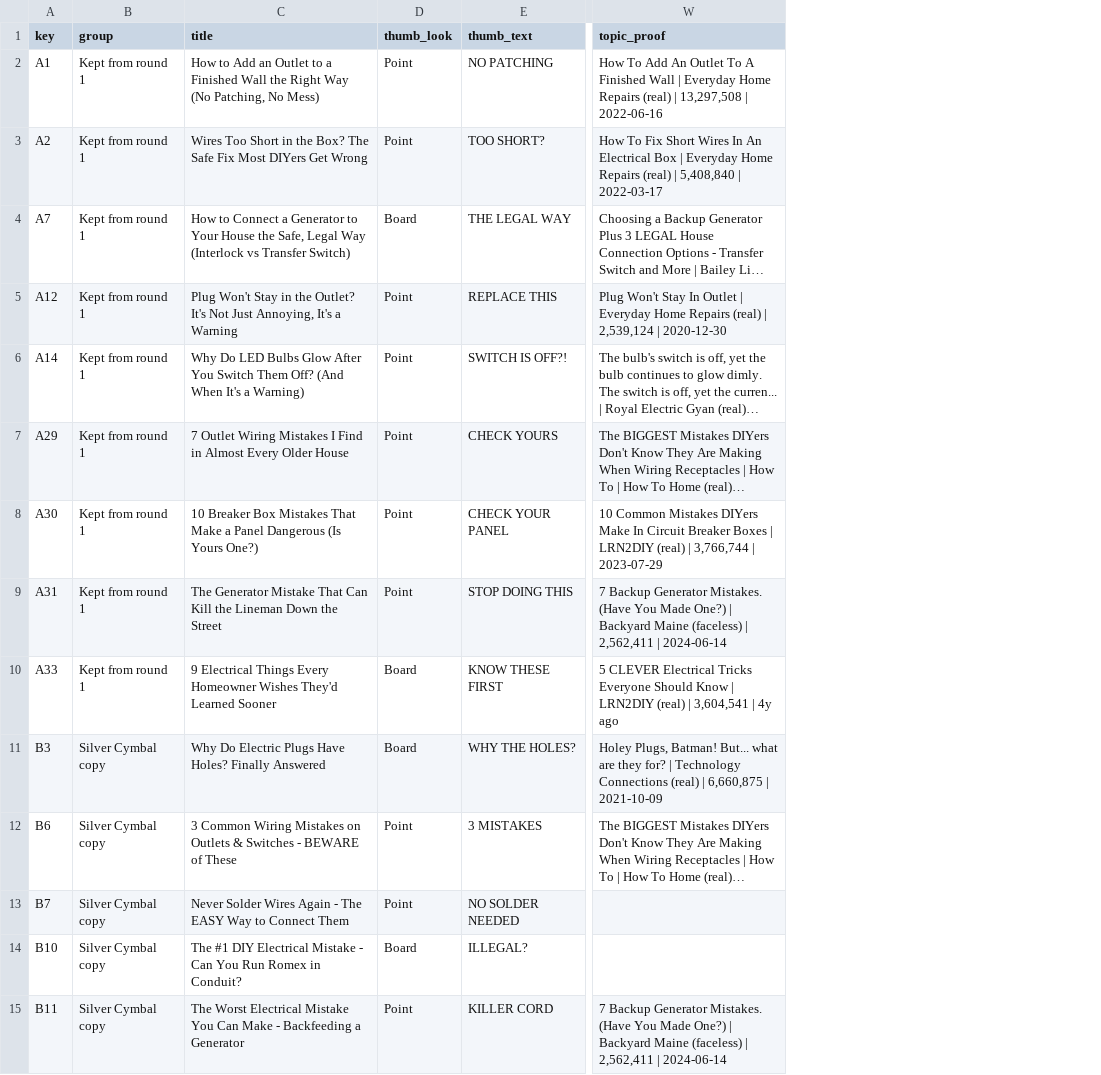
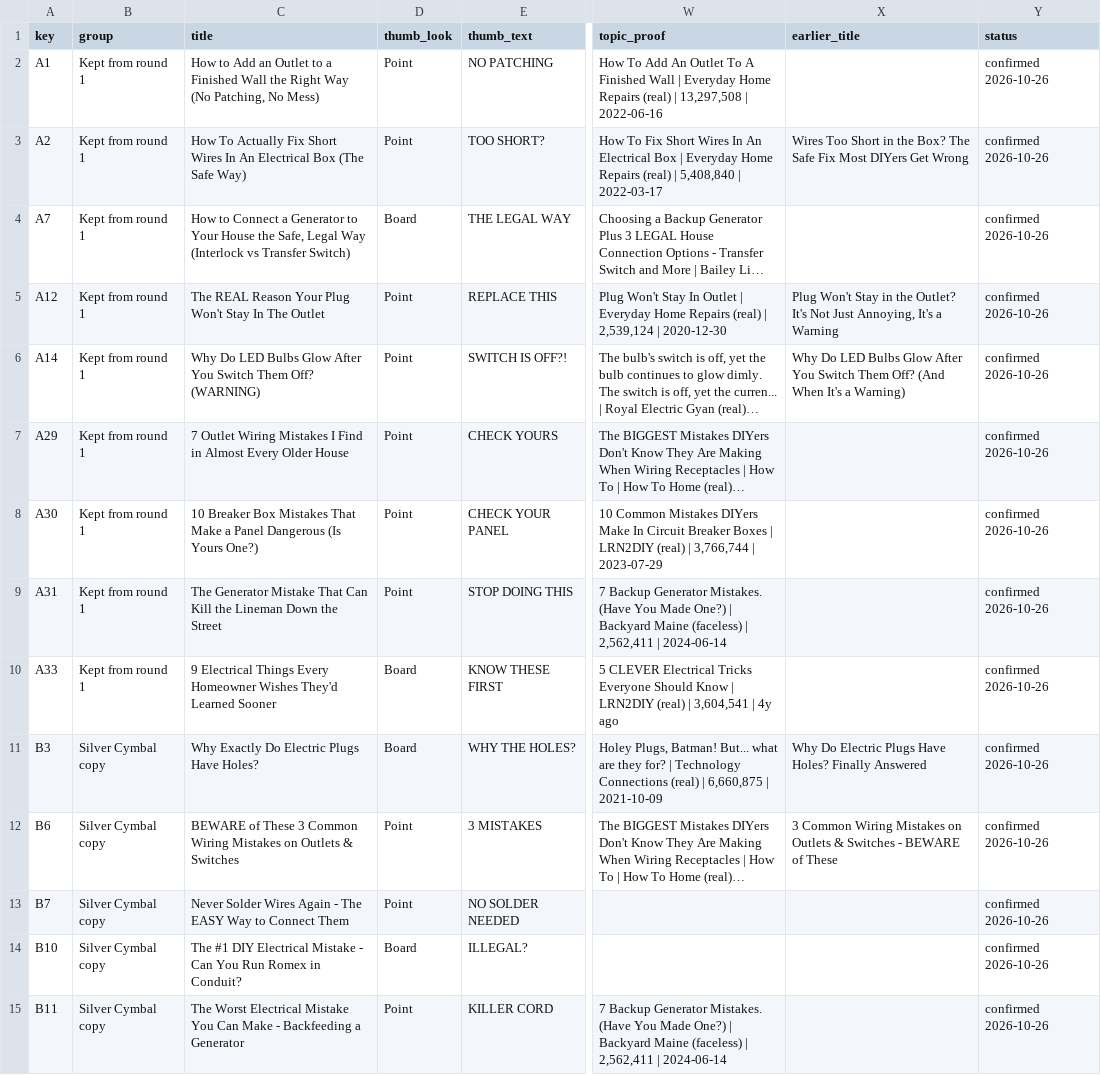
Before and after one commit to KPMYT/niche-research, a CSV file: studies/electrical/ideation/initial-ideas.csv, drawn as a sheet; only a part is shown, gaps mark what is left out; long unchanged cells end in …; the diff names each change by its address in the sheet, - before the commit and + after, or states it on an @@ line.

```diff
--- a/studies/electrical/ideation/initial-ideas.csv
+++ b/studies/electrical/ideation/initial-ideas.csv
+column X (earlier_title), rows 3-12: Wires Too Short in the Box? The Safe Fix Most DIYers Get Wrong |  | Plug Won't Stay in the Outlet? It's Not Just Annoying, It's a Warning | Why Do LED Bulbs Glow After You Switch Them Off? (And When It's a Warning) |  |  |  |  | Why Do Electric Plugs Have Holes? Finally Answered | 3 Common Wiring Mistakes on Outlets & Switches - BEWARE of These
+column Y (status), rows 2-15: all confirmed 2026-10-26
-C3 (title): Wires Too Short in the Box? The Safe Fix Most DIYers Get Wrong
+C3 (title): How To Actually Fix Short Wires In An Electrical Box (The Safe Way)
-C5 (title): Plug Won't Stay in the Outlet? It's Not Just Annoying, It's a Warning
+C5 (title): The REAL Reason Your Plug Won't Stay In The Outlet
-C6 (title): …Them Off? (And When It's a Warning)
+C6 (title): …Them Off? (WARNING)
-C11 (title): Why Do Electric Plugs Have Holes? Finally Answered
+C11 (title): Why Exactly Do Electric Plugs Have Holes?
-C12 (title): 3 Common Wiring Mistakes on Outlets & Switches - BEWARE of These
+C12 (title): BEWARE of These 3 Common Wiring Mistakes on Outlets & Switches
```
Also changed, not shown: 4 other files.
